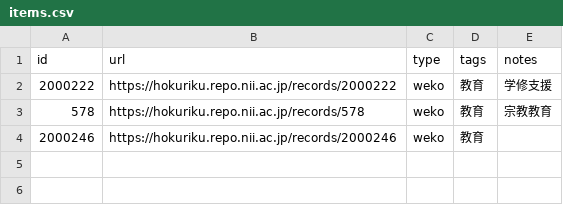
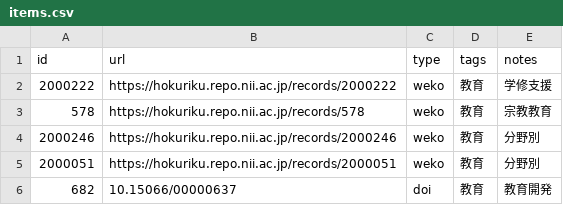
Before and after one commit to kimikazu/ks-academic-constellation, a CSV file: docs/virtual-issue/items.csv, drawn as a sheet.

Commit message:
Update items.csv

```diff
--- a/docs/virtual-issue/items.csv
+++ b/docs/virtual-issue/items.csv
@@ -3,2 +3,4 @@ id,url,type,tags,notes
 578,https://hokuriku.repo.nii.ac.jp/records/578,weko,教育,宗教教育
-2000246,https://hokuriku.repo.nii.ac.jp/records/2000246,weko,教育,
+2000246,https://hokuriku.repo.nii.ac.jp/records/2000246,weko,教育,分野別
+2000051,https://hokuriku.repo.nii.ac.jp/records/2000051,weko,教育,分野別
+682,10.15066/00000637,doi,教育,教育開発
```
